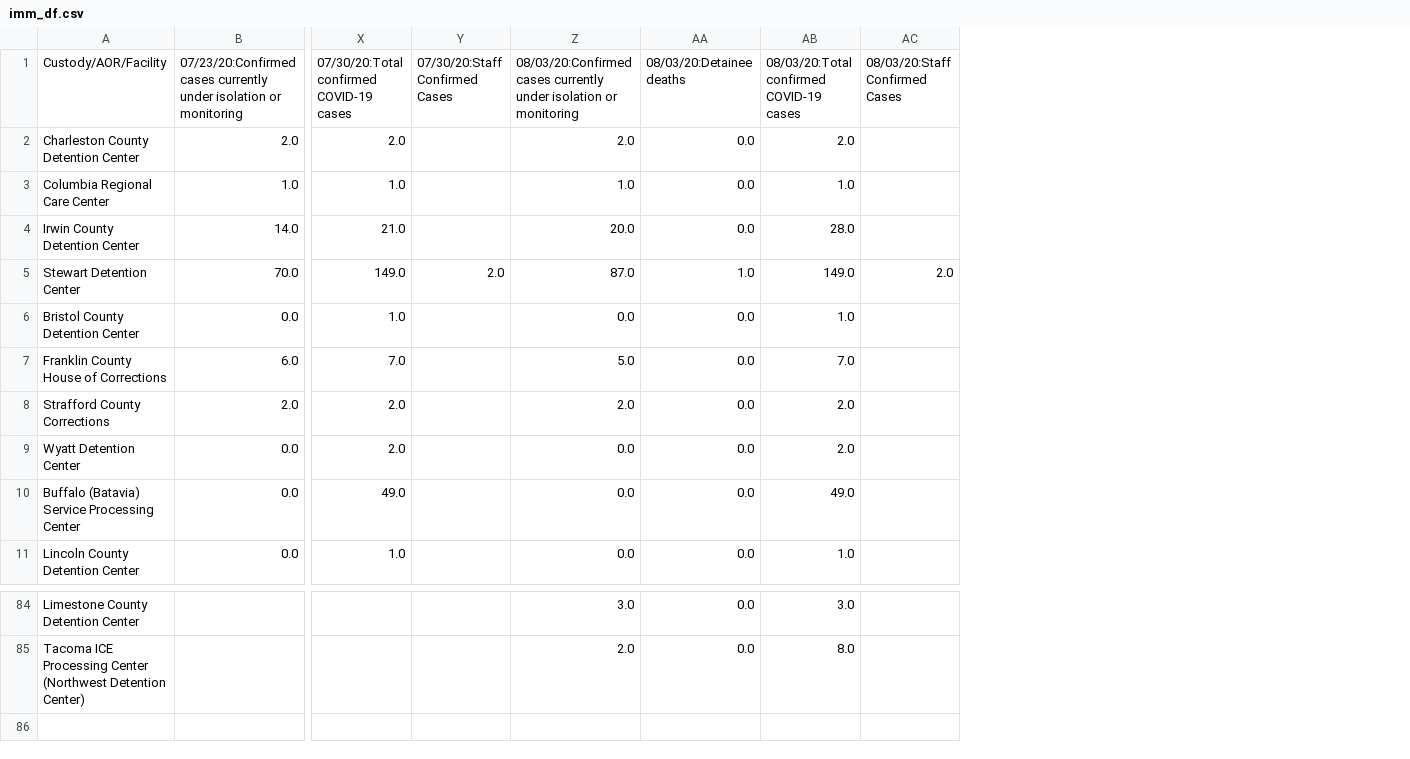
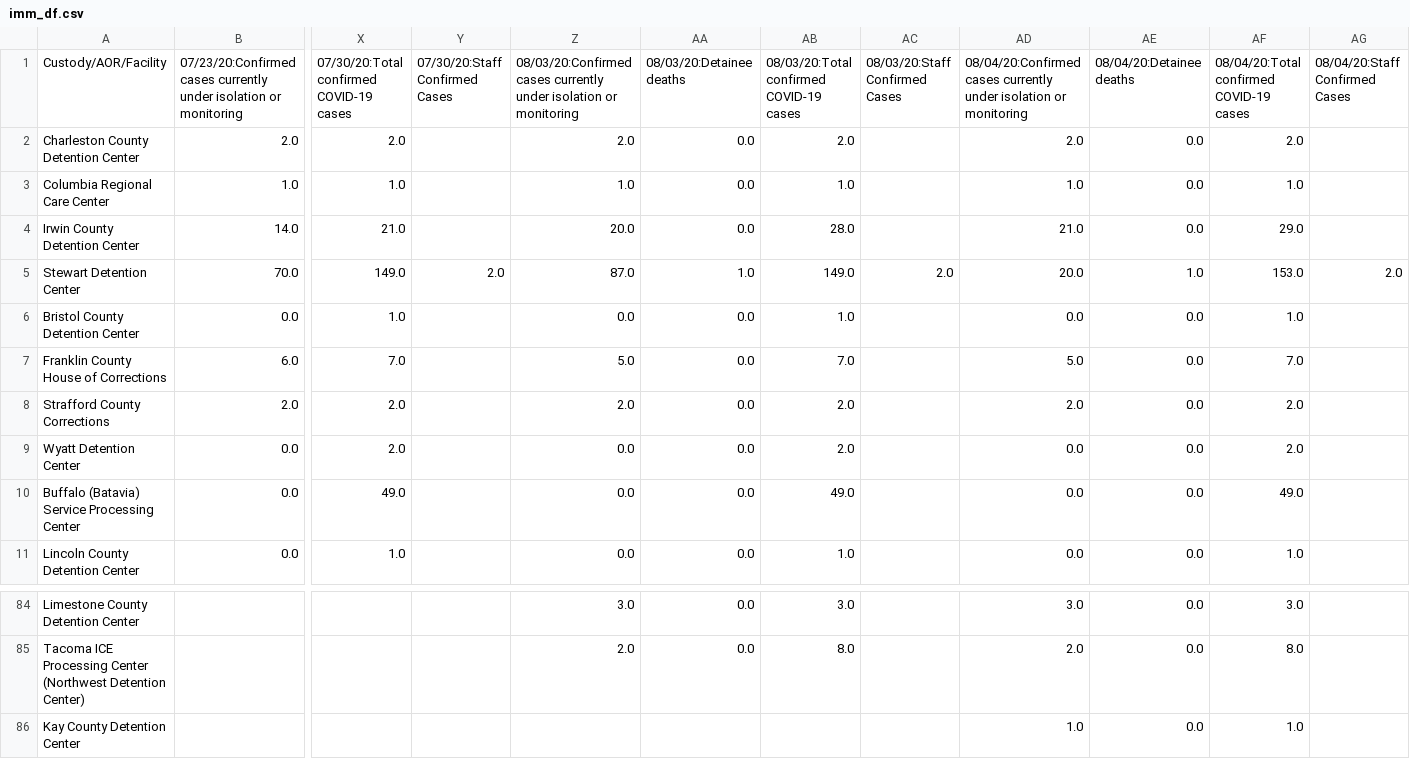
Before and after one commit to ivnagpal/ICE-COVID19, a CSV file: imm_df.csv, drawn as a sheet; only a part is shown, gaps mark what is left out; rows hold the shown columns only; the diff names each change by its address in the sheet, - before the commit and + after, or states it on an @@ line.

```diff
--- a/imm_df.csv
+++ b/imm_df.csv
+column AD, rows 1-11: 08/04/20:Confirmed cases currently under isolation or monitoring | 2.0 | 1.0 | 21.0 | 20.0 | 0.0 | 5.0 | 2.0 | 0.0 | 0.0 | 0.0; rows 84-85: 3.0 | 2.0
+column AE, rows 1-11: 08/04/20:Detainee deaths | 0.0 | 0.0 | 0.0 | 1.0 | 0.0 | 0.0 | 0.0 | 0.0 | 0.0 | 0.0; rows 84-85: 0.0 | 0.0
+column AF, rows 1-11: 08/04/20:Total confirmed COVID-19 cases | 2.0 | 1.0 | 29.0 | 153.0 | 1.0 | 7.0 | 2.0 | 2.0 | 49.0 | 1.0; rows 84-85: 3.0 | 8.0
+column AG, rows 1-5: 08/04/20:Staff Confirmed Cases |  |  |  | 2.0
+row 86: Kay County Detention Center |  |  |  |  |  |  |  | 1.0 | 0.0 | 1.0
```
Also changed, not shown: immdet_df.csv.
